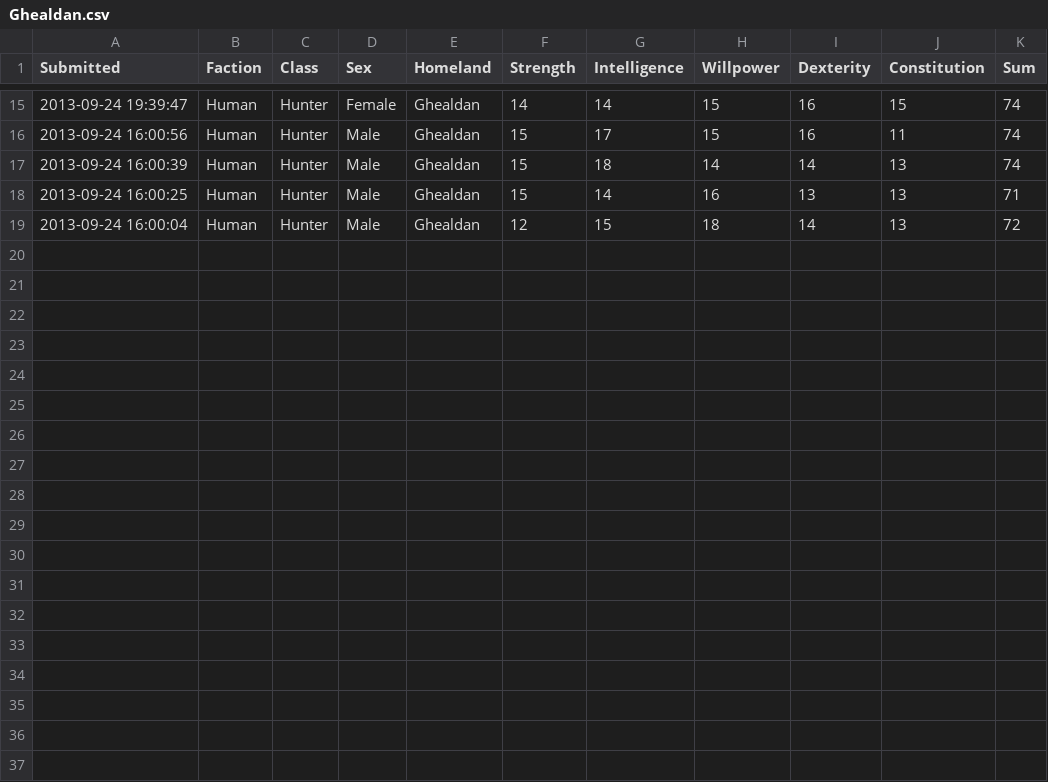
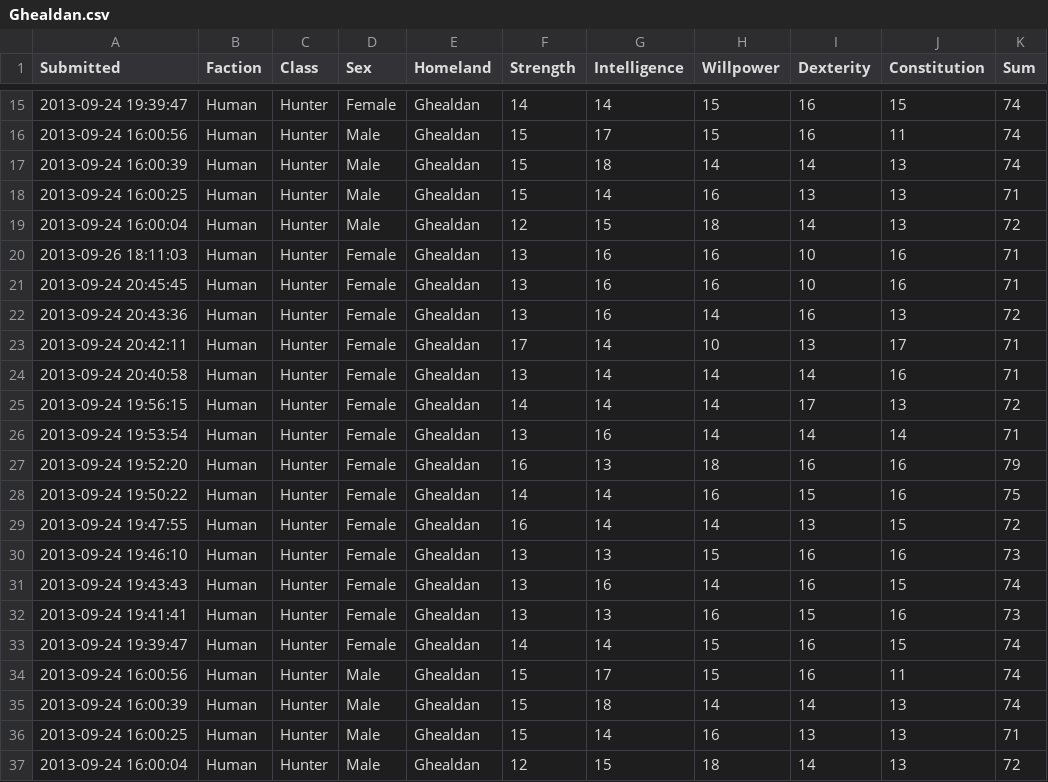
Before and after one commit to rascul/wotmad-stats, a CSV file: csv/Human/Hunter/Ghealdan.csv, drawn as a sheet; only a part is shown, gaps mark what is left out.

```diff
--- a/csv/Human/Hunter/Ghealdan.csv
+++ b/csv/Human/Hunter/Ghealdan.csv
@@ -19 +19,19 @@ Submitted,Faction,Class,Sex,Homeland,Strength,Intelligence,Willpower,Dexterity,C
 2013-09-24 16:00:04,Human,Hunter,Male,Ghealdan,12,15,18,14,13,72
+2013-09-26 18:11:03,Human,Hunter,Female,Ghealdan,13,16,16,10,16,71
+2013-09-24 20:45:45,Human,Hunter,Female,Ghealdan,13,16,16,10,16,71
+2013-09-24 20:43:36,Human,Hunter,Female,Ghealdan,13,16,14,16,13,72
+2013-09-24 20:42:11,Human,Hunter,Female,Ghealdan,17,14,10,13,17,71
+2013-09-24 20:40:58,Human,Hunter,Female,Ghealdan,13,14,14,14,16,71
+2013-09-24 19:56:15,Human,Hunter,Female,Ghealdan,14,14,14,17,13,72
+2013-09-24 19:53:54,Human,Hunter,Female,Ghealdan,13,16,14,14,14,71
+2013-09-24 19:52:20,Human,Hunter,Female,Ghealdan,16,13,18,16,16,79
+2013-09-24 19:50:22,Human,Hunter,Female,Ghealdan,14,14,16,15,16,75
+2013-09-24 19:47:55,Human,Hunter,Female,Ghealdan,16,14,14,13,15,72
+2013-09-24 19:46:10,Human,Hunter,Female,Ghealdan,13,13,15,16,16,73
+2013-09-24 19:43:43,Human,Hunter,Female,Ghealdan,13,16,14,16,15,74
+2013-09-24 19:41:41,Human,Hunter,Female,Ghealdan,13,13,16,15,16,73
+2013-09-24 19:39:47,Human,Hunter,Female,Ghealdan,14,14,15,16,15,74
+2013-09-24 16:00:56,Human,Hunter,Male,Ghealdan,15,17,15,16,11,74
+2013-09-24 16:00:39,Human,Hunter,Male,Ghealdan,15,18,14,14,13,74
+2013-09-24 16:00:25,Human,Hunter,Male,Ghealdan,15,14,16,13,13,71
+2013-09-24 16:00:04,Human,Hunter,Male,Ghealdan,12,15,18,14,13,72
```
Also changed, not shown: csv/Human/Rogue/Andor.csv, csv/Human/Warrior/Altara.csv, 37 other files.
